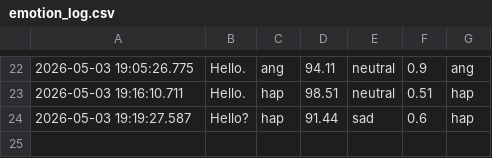
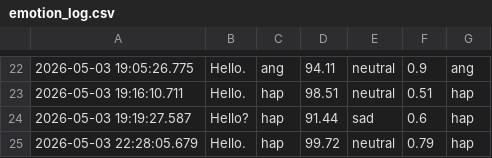
Before and after one commit to Vansh2744/ai-powered-mentalhealth-asssitant-capstone, a CSV file: backend/emotion_log.csv, drawn as a sheet; only a part is shown, gaps mark what is left out.

```diff
--- a/backend/emotion_log.csv
+++ b/backend/emotion_log.csv
@@ -24 +24,2 @@
 2026-05-03 19:19:27.587,Hello?,hap,91.44,sad,0.6,hap,
+2026-05-03 22:28:05.679,Hello.,hap,99.72,neutral,0.79,hap,
```
Also changed, not shown: 3 other files.
